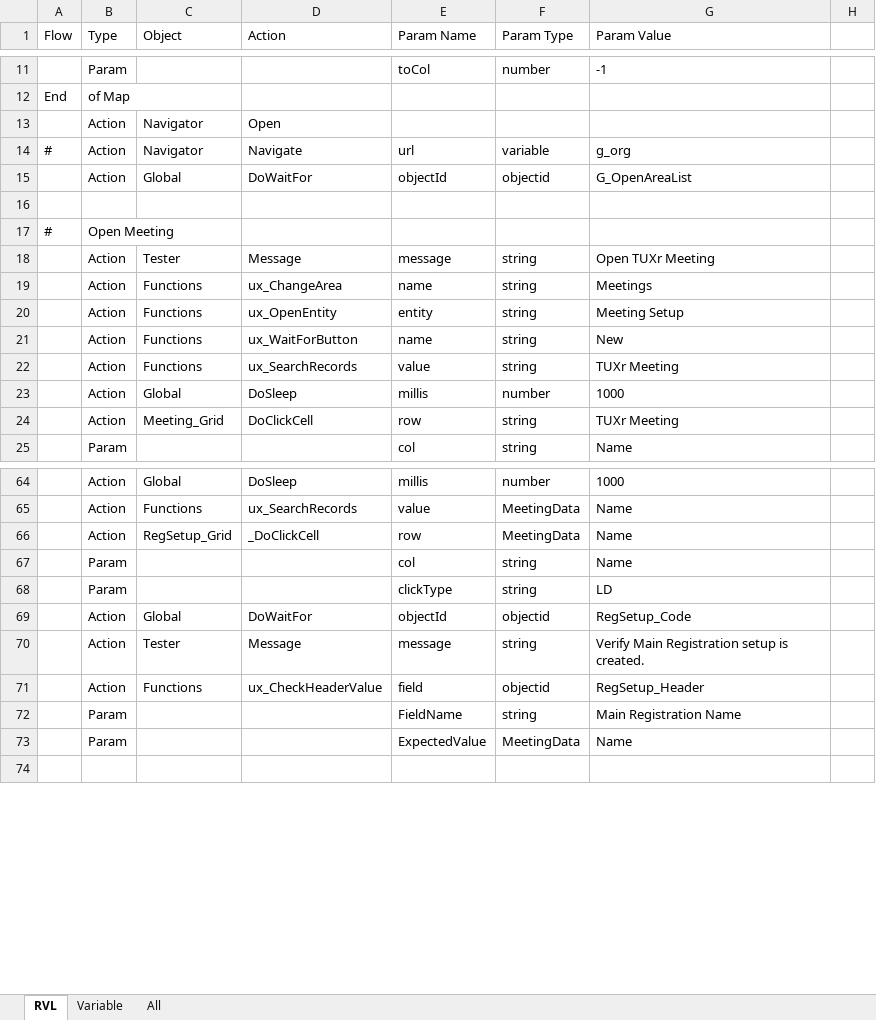
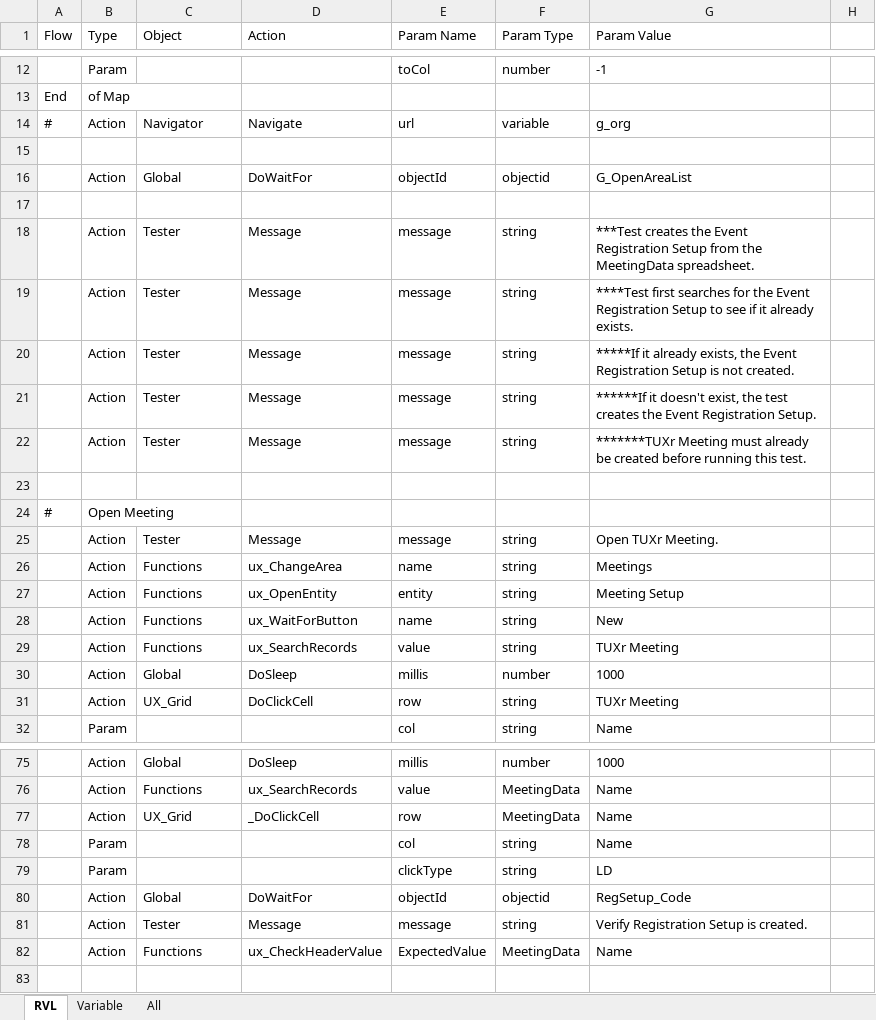
Before and after one commit to ProtechAlliance/ux_365_regression_test2, an Excel workbook: Meetings/Create Event Registration Setup/Main.rvl.xlsx, sheet RVL, drawn as a sheet; only a part is shown, gaps mark what is left out; values as stored, in another font and other column widths than the file's, no borders; removed rows and columns are numbered as before the commit, all else as after; the diff covers the shown part only; the diff names each change by its address in the sheet, - before the commit and + after, or states it on an @@ line.

Commit message:
Updating meetings tests

```diff
--- a/Meetings/Create Event Registration Setup/Main.rvl.xlsx (sheet RVL)
+++ b/Meetings/Create Event Registration Setup/Main.rvl.xlsx (sheet RVL)
-row 13:  | Action | Navigator | Open
+row 15: (empty)
+row 18:  | Action | Tester | Message | message | string | ***Test creates the Event Registration Setup from the MeetingData spreadsheet.
+row 19:  | Action | Tester | Message | message | string | ****Test first searches for the Event Registration Setup to see if it already exists.
+row 20:  | Action | Tester | Message | message | string | *****If it already exists, the Event Registration Setup is not created.
+row 21:  | Action | Tester | Message | message | string | ******If it doesn't exist, the test creates the Event Registration Setup.
+row 22:  | Action | Tester | Message | message | string | *******TUXr Meeting must already be created before running this test.
+row 23: (empty)
-G25 (Param Value): Open TUXr Meeting
+G25 (Param Value): Open TUXr Meeting.
-C31 (Object): Meeting_Grid
+C31 (Object): UX_Grid
-C77 (Object): RegSetup_Grid
+C77 (Object): UX_Grid
-G81 (Param Value): Verify Main Registration setup is created.
+G81 (Param Value): Verify Registration Setup is created.
-E82 (Param Name): field
+E82 (Param Name): ExpectedValue
-F82 (Param Type): objectid
+F82 (Param Type): MeetingData
-G82 (Param Value): RegSetup_Header
+G82 (Param Value): Name
-row 72:  | Param |  |  | FieldName | string | Main Registration Name
-row 73:  | Param |  |  | ExpectedValue | MeetingData | Name
```
Also changed, not shown: 5 added rows and 3 edited cells elsewhere in this sheet, Meetings/Create Event Meeting Setup/Main.rvl.xlsx, Meetings/Create Event Setup/Main.rvl.xlsx, 12 other files.
